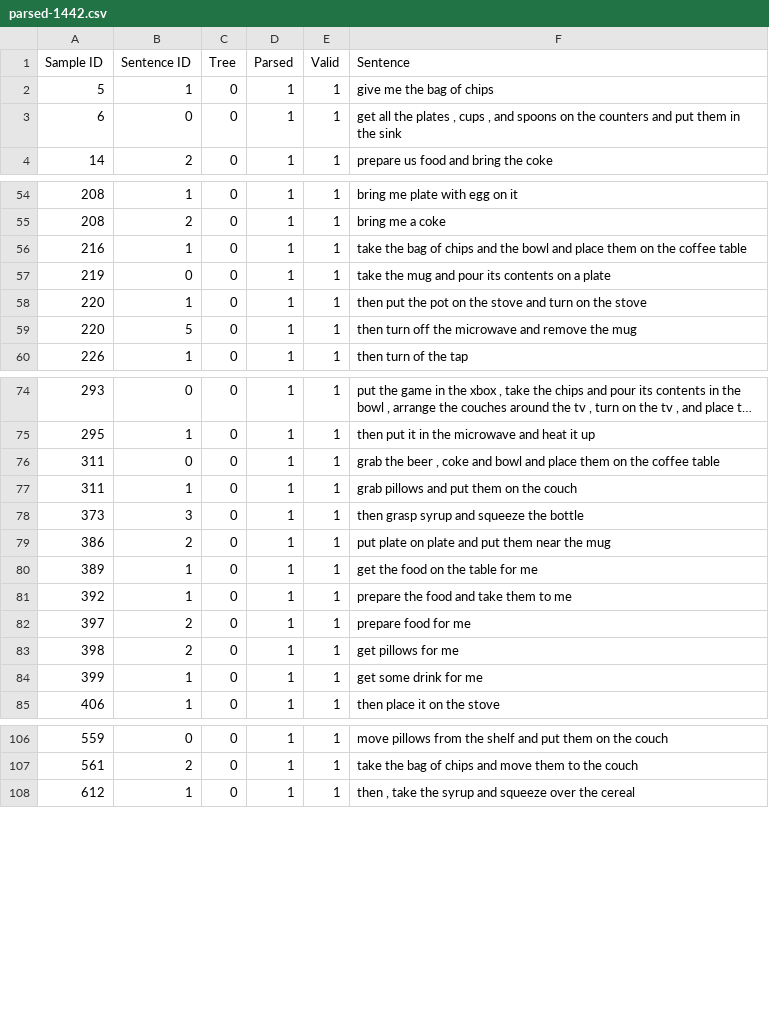
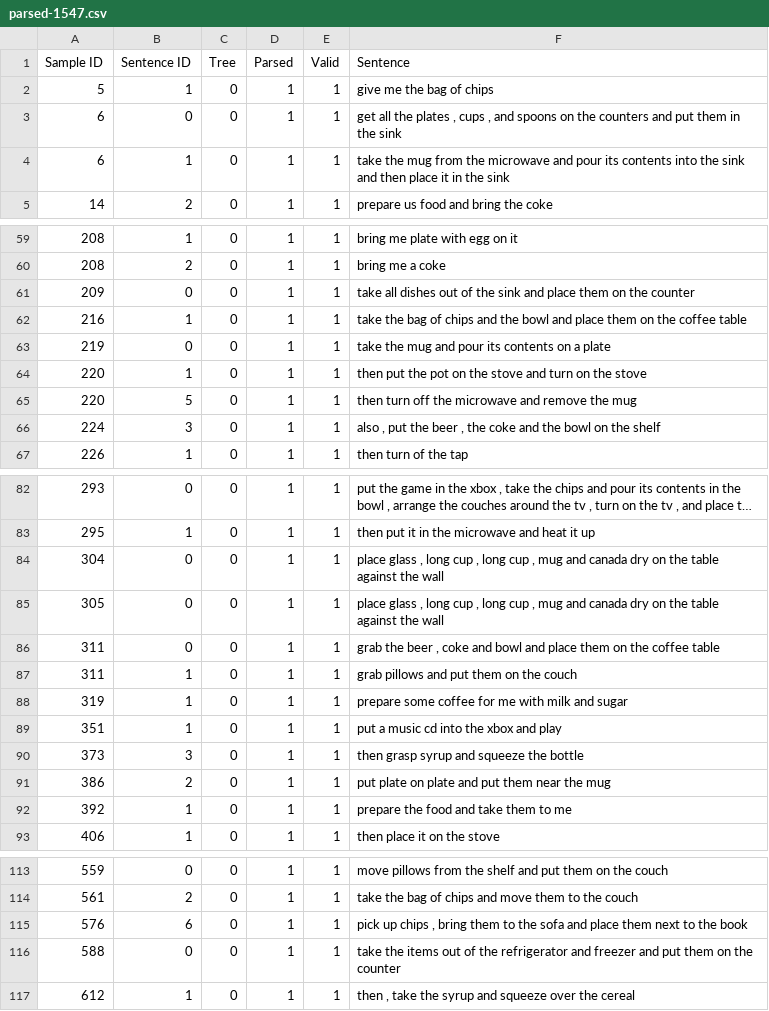
Before and after one commit to suddrey-qut/lingua_tests, a CSV file: results/parsed-1547.csv (was results/parsed-1442.csv), drawn as a sheet; only a part is shown, gaps mark what is left out; long unchanged cells end in …; the diff covers the shown part only.

```diff
--- a/results/parsed-1442.csv
+++ b/results/parsed-1547.csv
@@ -3,2 +3,3 @@
 6,0,0,1,1,"get all the plates , cups , and spoons on the counters and put them in the sink"
+6,1,0,1,1,"take the mug from the microwave and pour its contents into the sink and then place it in the sink"
 14,2,0,1,1,"prepare us food and bring the coke"
@@ -55,2 +60,3 @@
 208,2,0,1,1,"bring me a coke"
+209,0,0,1,1,"take all dishes out of the sink and place them on the counter"
 216,1,0,1,1,"take the bag of chips and the bowl and place them on the coffee table"
@@ -59,2 +65,3 @@
 220,5,0,1,1,"then turn off the microwave and remove the mug"
+224,3,0,1,1,"also , put the beer , the coke and the bowl on the shelf"
 226,1,0,1,1,"then turn of the tap"
@@ -75,11 +83,11 @@
 295,1,0,1,1,"then put it in the microwave and heat it up"
+304,0,0,1,1,"place glass , long cup , long cup , mug and canada dry on the table against the wall"
+305,0,0,1,1,"place glass , long cup , long cup , mug and canada dry on the table against the wall"
 311,0,0,1,1,"grab the beer , coke and bowl and place them on the coffee table"
 311,1,0,1,1,"grab pillows and put them on the couch"
+319,1,0,1,1,"prepare some coffee for me with milk and sugar"
+351,1,0,1,1,"put a music cd into the xbox and play"
 373,3,0,1,1,"then grasp syrup and squeeze the bottle"
 386,2,0,1,1,"put plate on plate and put them near the mug"
-389,1,0,1,1,"get the food on the table for me"
 392,1,0,1,1,"prepare the food and take them to me"
-397,2,0,1,1,"prepare food for me"
-398,2,0,1,1,"get pillows for me"
-399,1,0,1,1,"get some drink for me"
 406,1,0,1,1,"then place it on the stove"
@@ -107,2 +114,4 @@
 561,2,0,1,1,"take the bag of chips and move them to the couch"
+576,6,0,1,1,"pick up chips , bring them to the sofa and place them next to the book"
+588,0,0,1,1,"take the items out of the refrigerator and freezer and put them on the counter"
 612,1,0,1,1,"then , take the syrup and squeeze over the cereal"
```
Also changed, not shown: 5 added rows and 1 removed row elsewhere in this file, results/base-bk.csv, results/base.csv, 19 other files.
